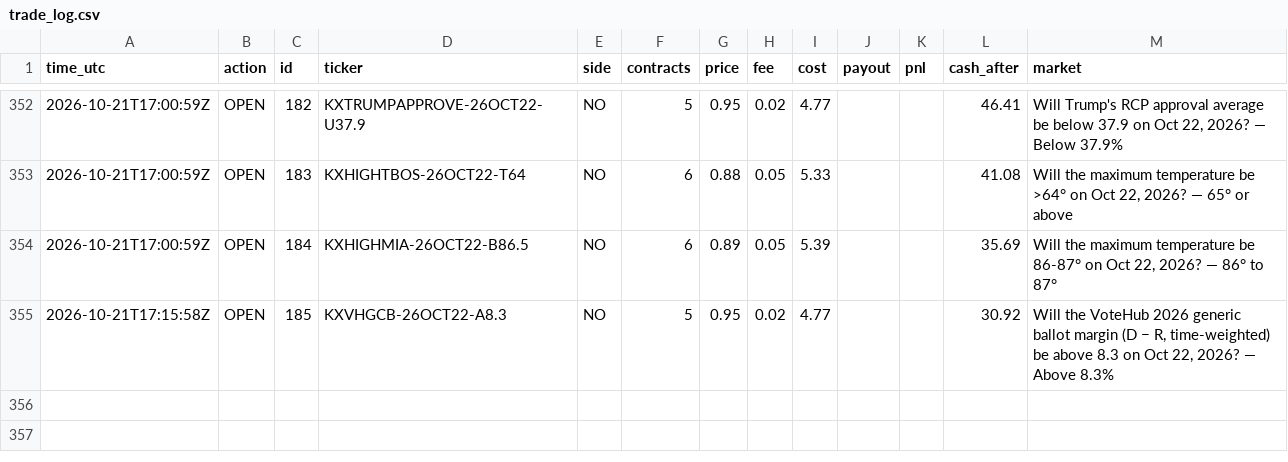
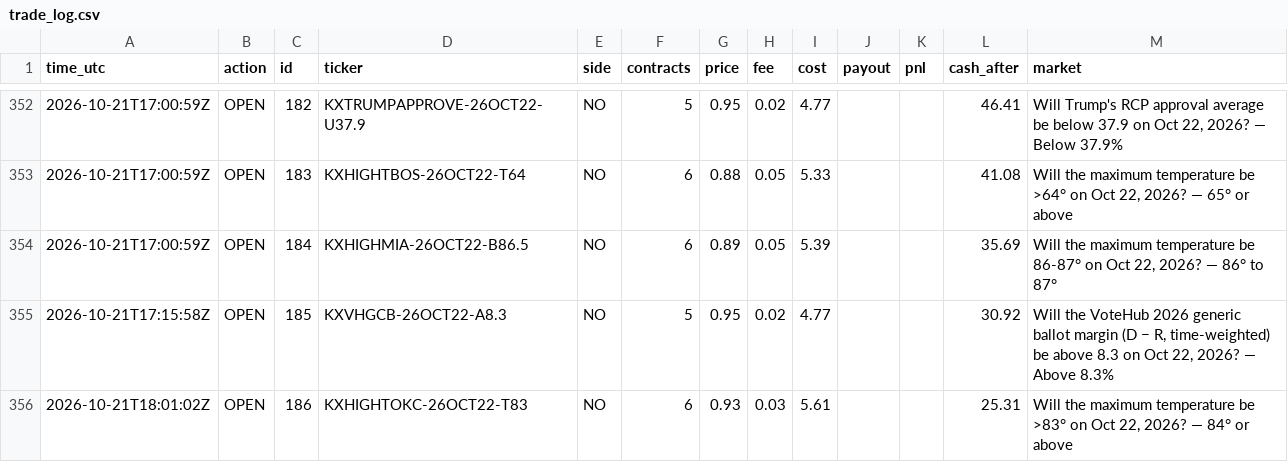
Before and after one commit to xne0nlight/kalshi-paper-bot, a CSV file: state/trade_log.csv, drawn as a sheet; only a part is shown, gaps mark what is left out; the diff names each change by its address in the sheet, - before the commit and + after, or states it on an @@ line.

```diff
--- a/state/trade_log.csv
+++ b/state/trade_log.csv
+row 356: 2026-10-21T18:01:02Z | OPEN | 186 | KXHIGHTOKC-26OCT22-T83 | NO | 6 | 0.93 | 0.03 | 5.61 |  |  | 25.31 | Will the maximum temperature be >83° on Oct 22, 2026? — 84° or above
```
Also changed, not shown: 6 other files.
